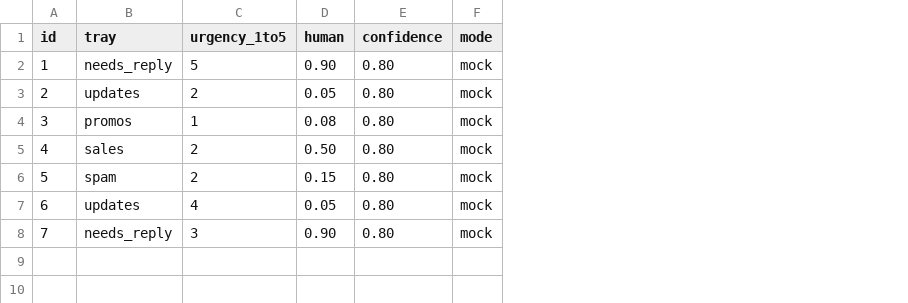
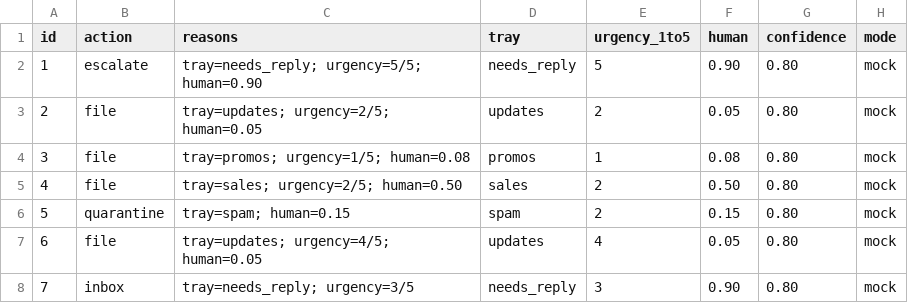
Before and after one commit to tabishsaiyed0/mail, a CSV file: email-out.csv, drawn as a sheet; the diff names each change by its address in the sheet, - before the commit and + after, or states it on an @@ line.

Commit message:
feat: email poilcy

```diff
--- a/email-out.csv
+++ b/email-out.csv
+column B (action), rows 2-8: escalate | file | file | file | quarantine | file | inbox
+column C (reasons), rows 2-8: tray=needs_reply; urgency=5/5; human=0.90 | tray=updates; urgency=2/5; human=0.05 | tray=promos; urgency=1/5; human=0.08 | tray=sales; urgency=2/5; human=0.50 | tray=spam; human=0.15 | tray=updates; urgency=4/5; human=0.05 | tray=needs_reply; urgency=3/5
```
Also changed, not shown: 4 other files.
